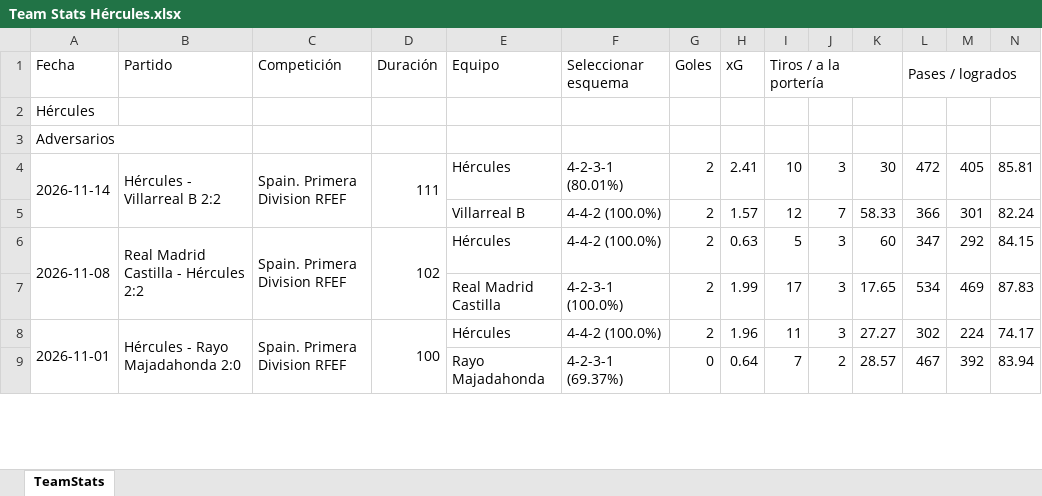
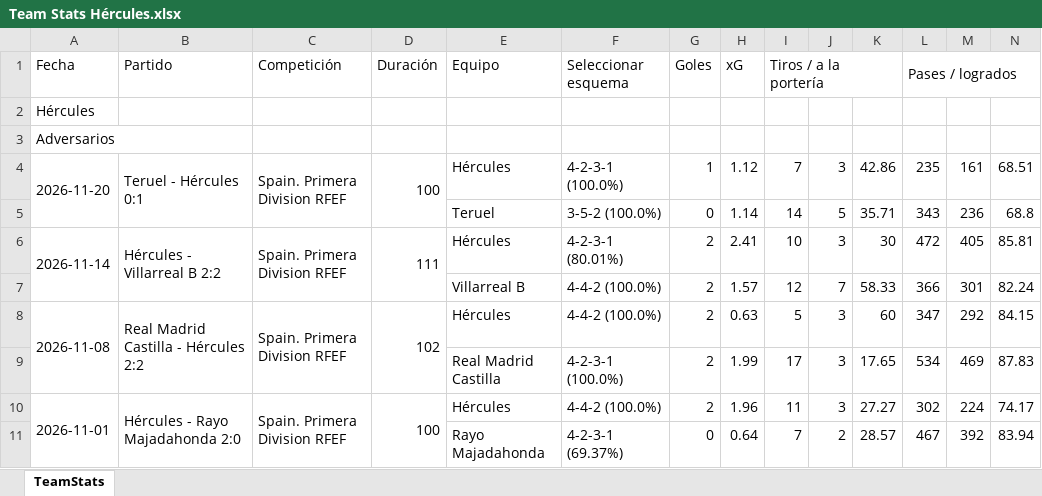
Before and after one commit to vceazurita-ship-it/Real-Madrid-Castilla-26-27, an Excel workbook: public/data/wys/Team Stats Hércules.xlsx, sheet TeamStats, drawn as a sheet; only a part is shown; values as stored, in another font and other column widths than the file's, no borders; rows hold the shown columns only; the diff names each change by its address in the sheet, - before the commit and + after, or states it on an @@ line.

```diff
--- a/public/data/wys/Team Stats Hércules.xlsx (sheet TeamStats)
+++ b/public/data/wys/Team Stats Hércules.xlsx (sheet TeamStats)
+row 4: 2026-11-20 | Teruel - Hércules 0:1 | Spain. Primera Division RFEF | 100 | Hércules | 4-2-3-1 (100.0%) | 1 | 1.12 | 7 | 3 | 42.86 | 235 | 161 | 68.51
+row 5:  |  |  |  | Teruel | 3-5-2 (100.0%) | 0 | 1.14 | 14 | 5 | 35.71 | 343 | 236 | 68.8
```
Also changed, not shown: public/data/wys/Player Stats 2.xlsx, public/data/wys/Player Stats 3.xlsx, 18 other files.
